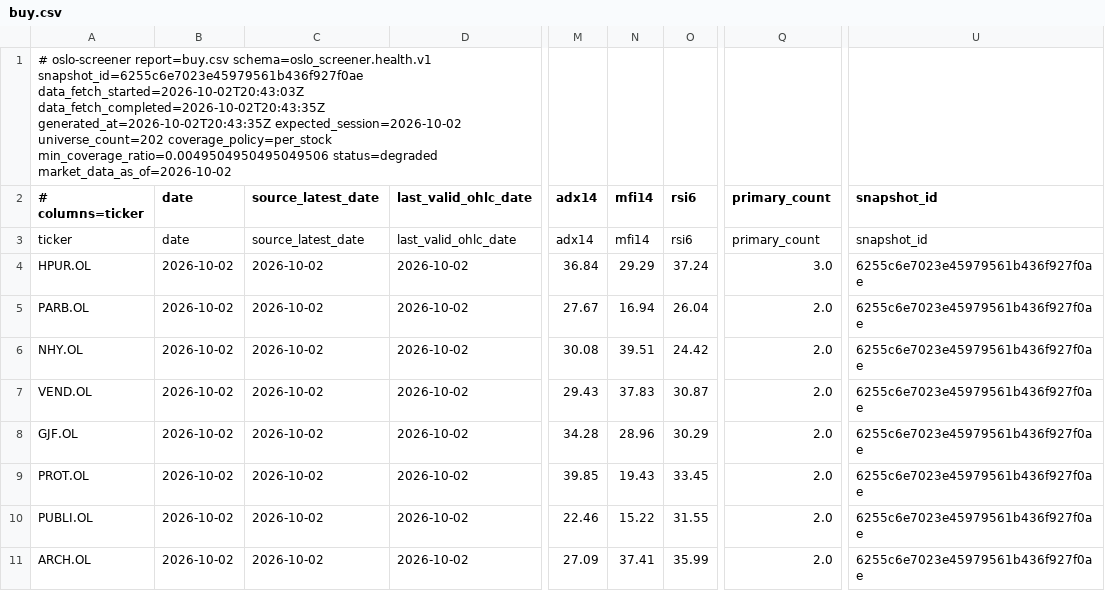
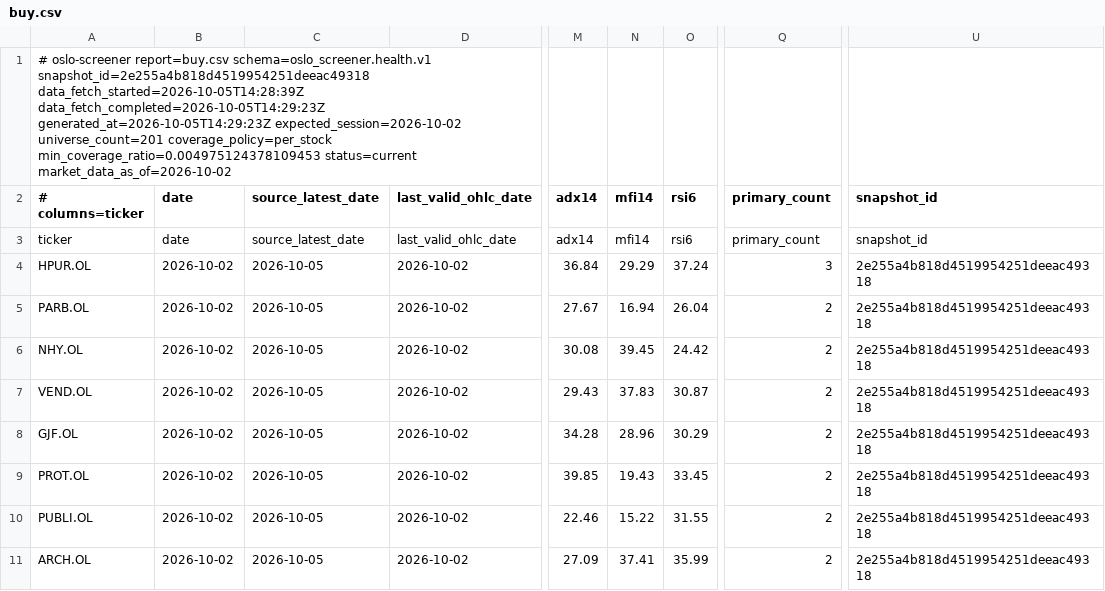
Before and after one commit to keresell-coder/oslo-screener, a CSV file: buy.csv, drawn as a sheet; only a part is shown, gaps mark what is left out; the diff names each change by its address in the sheet, - before the commit and + after, or states it on an @@ line.

```diff
--- a/buy.csv
+++ b/buy.csv
-A1 (# columns=ticker): …report=buy.csv schema=oslo_screener.health.v1 snapshot_id=6255c6e7023e45979561b436f927f0ae data_fetch_started=2026-10-02T20:43:03Z data_fetch_completed=2026-10-02T20:43:35Z generated_at=2026-10-02T20:43:35Z expected_session=2026-10-02 universe_count=202 coverage_policy=per_stock min_coverage_ratio=0.0049504950495049506 status=degraded market_data_as_of=2026-10-02
+A1 (# columns=ticker): …report=buy.csv schema=oslo_screener.health.v1 snapshot_id=2e255a4b818d4519954251deeac49318 data_fetch_started=2026-10-05T14:28:39Z data_fetch_completed=2026-10-05T14:29:23Z generated_at=2026-10-05T14:29:23Z expected_session=2026-10-02 universe_count=201 coverage_policy=per_stock min_coverage_ratio=0.004975124378109453 status=current market_data_as_of=2026-10-02
-C4:C11 (source_latest_date): 2026-10-02
+C4:C11 (source_latest_date): 2026-10-05
-Q4 (primary_count): 3.0
+Q4 (primary_count): 3
-U4:U11 (snapshot_id): 6255c6e7023e45979561b436f927f0ae
+U4:U11 (snapshot_id): 2e255a4b818d4519954251deeac49318
-Q5:Q11 (primary_count): 2.0
+Q5:Q11 (primary_count): 2
-N6 (mfi14): 39.51
+N6 (mfi14): 39.45
```
Also changed, not shown: sell.csv, signals_only.csv, 7 other files.
